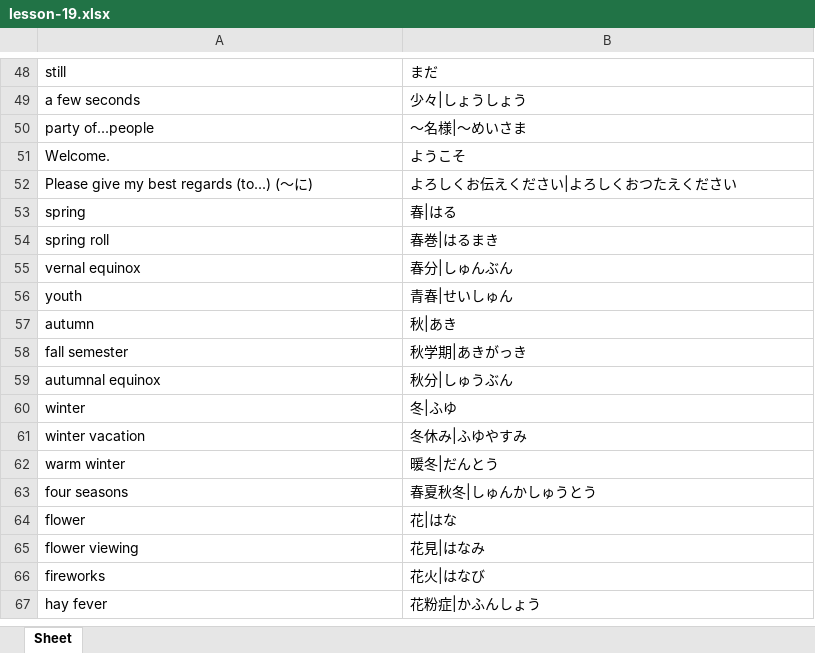
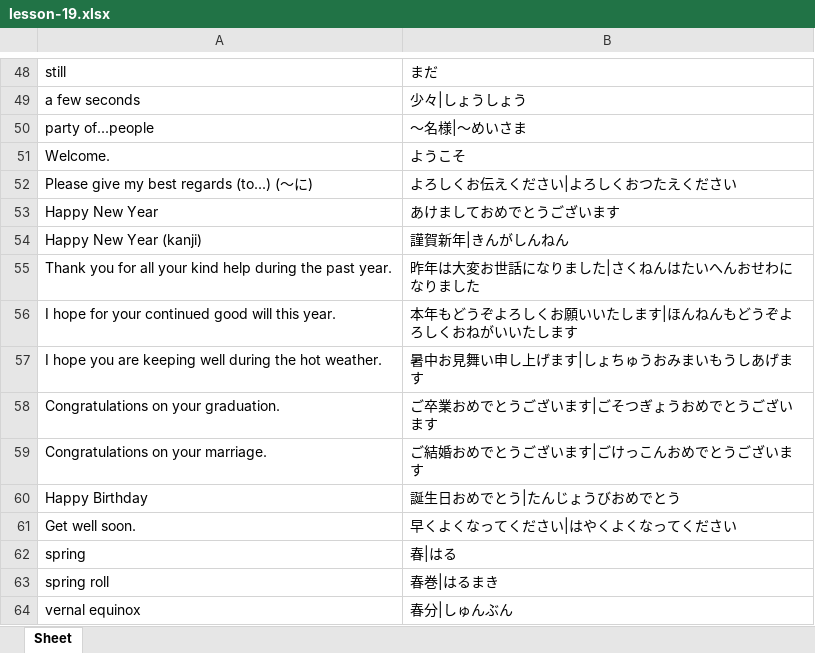
Before and after one commit to darylhjd/genki-study-resources, an Excel workbook: resources/tools/wordlist_E-J/lessons-3rd/lesson-19.xlsx, sheet Sheet, drawn as a sheet; only a part is shown, gaps mark what is left out; the shorter side is filled out with more unchanged rows; values as stored, in another font and other column widths than the file's, no borders; the diff names each change by its address in the sheet, - before the commit and + after, or states it on an @@ line.

Commit message:
add new exercises, section, update anki deck/wordlist
- updated anki deck/wordlist for Lesson 19. (3rd ed.)
- added new section for Lesson 20. (3rd ed.)
- added the following exercises.

# Lesson 19 (3rd ed.)
- Reading Practice: マリアさんのメール
- Useful Expressions: Greeting Cards
- Workbook: Kanji Writing Practice
- Workbook: Using Kanji

```diff
--- a/resources/tools/wordlist_E-J/lessons-3rd/lesson-19.xlsx (sheet Sheet)
+++ b/resources/tools/wordlist_E-J/lessons-3rd/lesson-19.xlsx (sheet Sheet)
+row 53: Happy New Year | あけましておめでとうございます
+row 54: Happy New Year (kanji) | 謹賀新年|きんがしんねん
+row 55: Thank you for all your kind help during the past year. | 昨年は大変お世話になりました|さくねんはたいへんおせわになりました
+row 56: I hope for your continued good will this year. | 本年もどうぞよろしくお願いいたします|ほんねんもどうぞよろしくおねがいいたします
+row 57: I hope you are keeping well during the hot weather. | 暑中お見舞い申し上げます|しょちゅうおみまいもうしあげます
+row 58: Congratulations on your graduation. | ご卒業おめでとうございます|ごそつぎょうおめでとうございます
+row 59: Congratulations on your marriage. | ご結婚おめでとうございます|ごけっこんおめでとうございます
+row 60: Happy Birthday | 誕生日おめでとう|たんじょうびおめでとう
+row 61: Get well soon. | 早くよくなってください|はやくよくなってください
```
Also changed, not shown: resources/tools/wordlist_E-J/lessons-3rd/lesson-0.xlsx, resources/tools/wordlist_E-J/lessons-3rd/lesson-1.xlsx, 41 other files.
